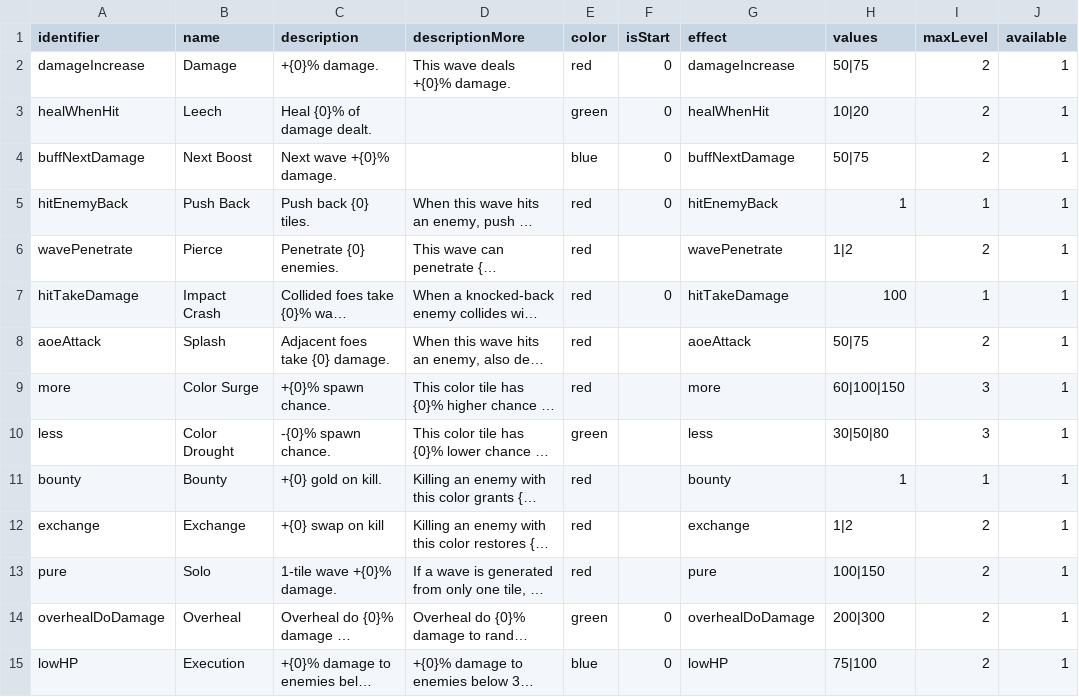
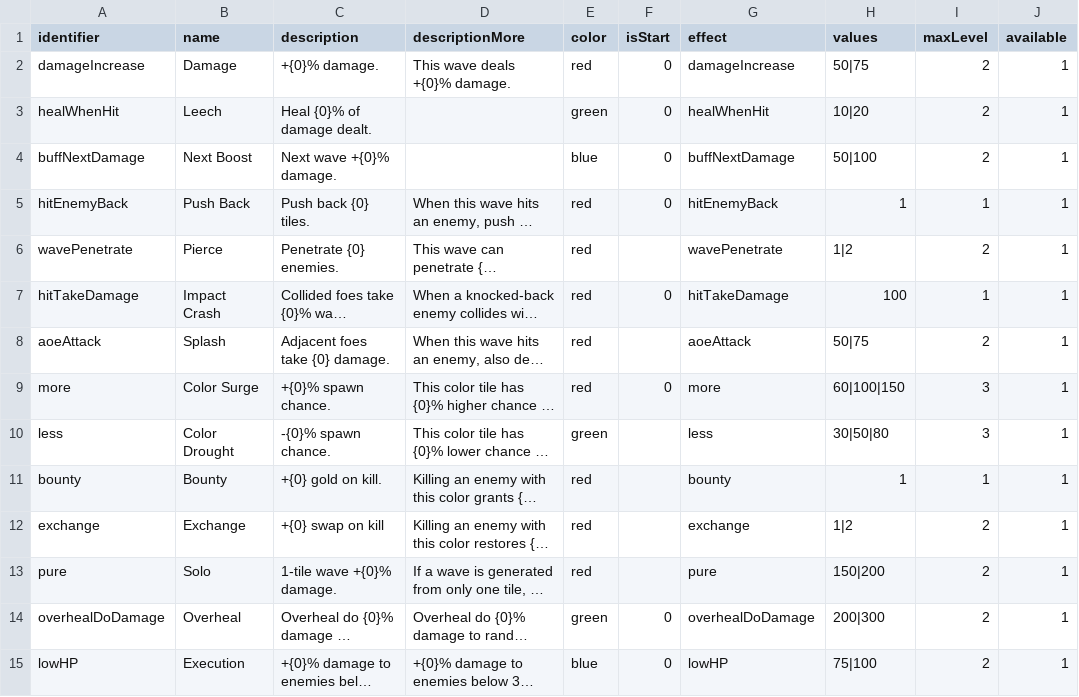
Before and after one commit to shshwdr/wave, a CSV file: Assets/Resources/csv/skill.csv, drawn as a sheet; only a part is shown; long unchanged cells end in …; the diff covers the shown part only; the diff names each change by its address in the sheet, - before the commit and + after, or states it on an @@ line.

```diff
--- a/Assets/Resources/csv/skill.csv
+++ b/Assets/Resources/csv/skill.csv
-H4 (values): 50|75
+H4 (values): 50|100
-F9 (isStart): (empty)
+F9 (isStart): 0
-H13 (values): 100|150
+H13 (values): 150|200
```
Also changed, not shown: 4 added rows and 10 edited cells elsewhere in this file, Assets/Resources/csv/enemy.csv, 2 other files.
